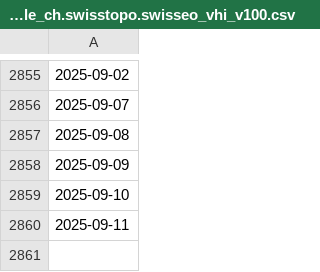
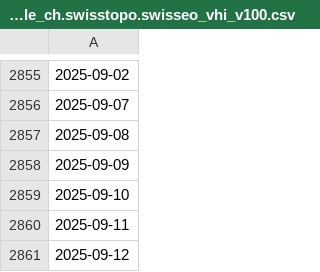
Before and after one commit to swisstopo/topo-satromo, a CSV file: tools/available_ch.swisstopo.swisseo_vhi_v100.csv, drawn as a sheet; only a part is shown, gaps mark what is left out; the diff names each change by its address in the sheet, - before the commit and + after, or states it on an @@ line.

```diff
--- a/tools/available_ch.swisstopo.swisseo_vhi_v100.csv
+++ b/tools/available_ch.swisstopo.swisseo_vhi_v100.csv
+row 2861: 2025-09-12
```
Also changed, not shown: tools/acquisitionplan.csv, tools/last_updates.csv, 1 other file.
